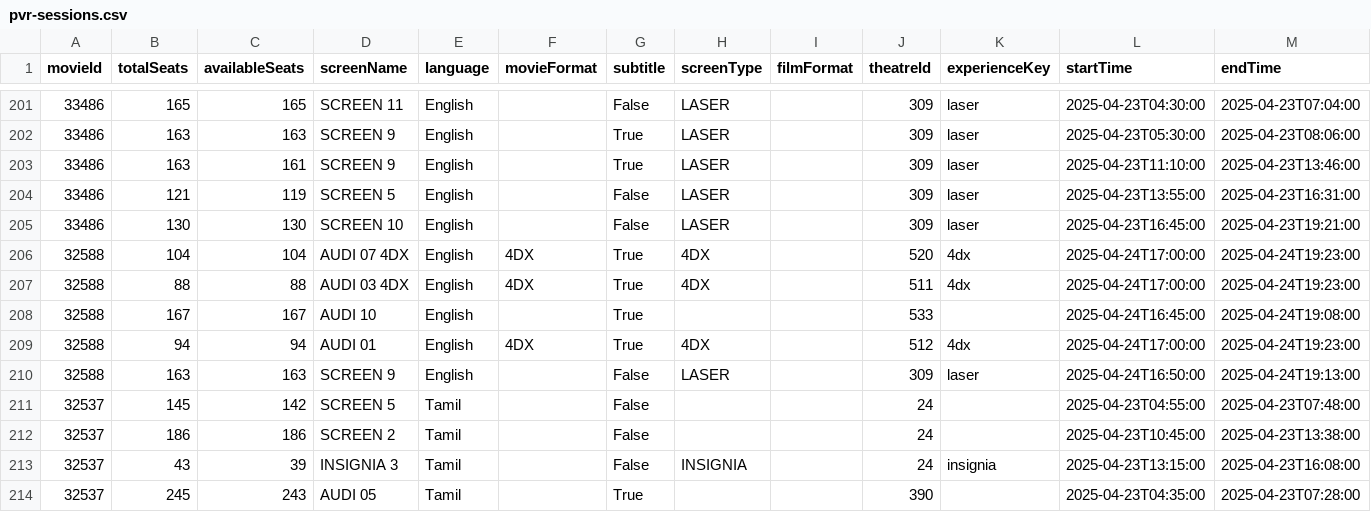
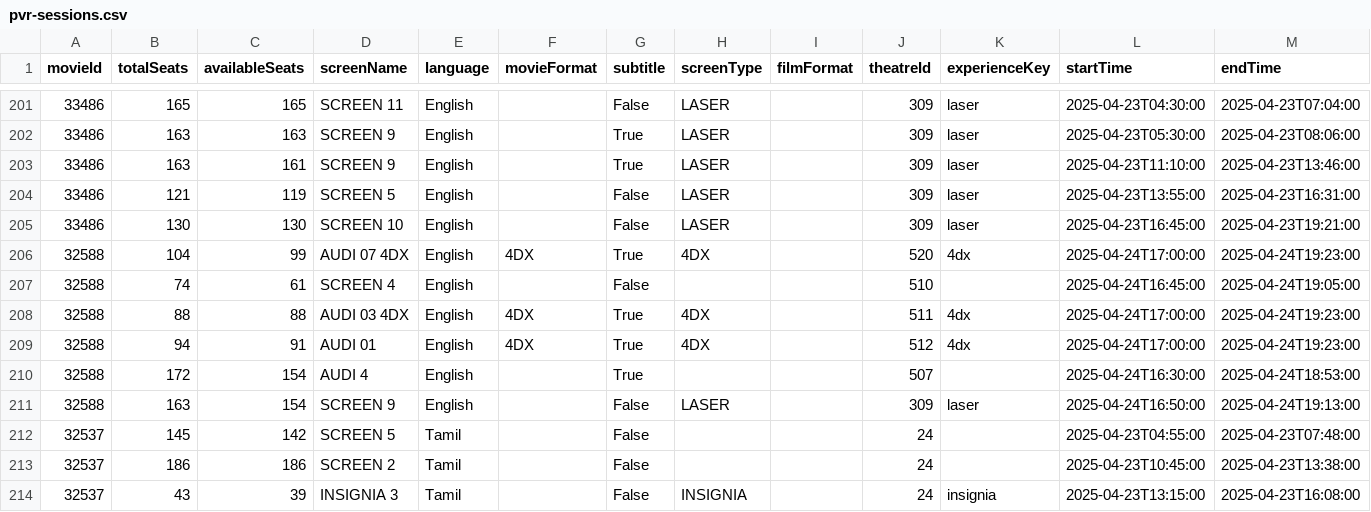
Before and after one commit to blr-today/ingest, a CSV file: out/pvr-sessions.csv, drawn as a sheet; only a part is shown, gaps mark what is left out; the shorter side is filled out with more unchanged rows.

```diff
--- a/out/pvr-sessions.csv
+++ b/out/pvr-sessions.csv
@@ -205,7 +205,8 @@ movieId,totalSeats,availableSeats,screenName,language,movieFormat,subtitle,scree
 33486,130,130,SCREEN 10,English,,False,LASER,,309,laser,2025-04-23T16:45:00,2025-04-23T19:21:00
-32588,104,104,AUDI 07 4DX,English,4DX,True,4DX,,520,4dx,2025-04-24T17:00:00,2025-04-24T19:23:00
+32588,104,99,AUDI 07 4DX,English,4DX,True,4DX,,520,4dx,2025-04-24T17:00:00,2025-04-24T19:23:00
+32588,74,61,SCREEN 4,English,,False,,,510,,2025-04-24T16:45:00,2025-04-24T19:05:00
 32588,88,88,AUDI 03 4DX,English,4DX,True,4DX,,511,4dx,2025-04-24T17:00:00,2025-04-24T19:23:00
-32588,167,167,AUDI 10,English,,True,,,533,,2025-04-24T16:45:00,2025-04-24T19:08:00
-32588,94,94,AUDI 01,English,4DX,True,4DX,,512,4dx,2025-04-24T17:00:00,2025-04-24T19:23:00
-32588,163,163,SCREEN 9,English,,False,LASER,,309,laser,2025-04-24T16:50:00,2025-04-24T19:13:00
+32588,94,91,AUDI 01,English,4DX,True,4DX,,512,4dx,2025-04-24T17:00:00,2025-04-24T19:23:00
+32588,172,154,AUDI 4,English,,True,,,507,,2025-04-24T16:30:00,2025-04-24T18:53:00
+32588,163,154,SCREEN 9,English,,False,LASER,,309,laser,2025-04-24T16:50:00,2025-04-24T19:13:00
 32537,145,142,SCREEN 5,Tamil,,False,,,24,,2025-04-23T04:55:00,2025-04-23T07:48:00
```
Also changed, not shown: 4 other files.
